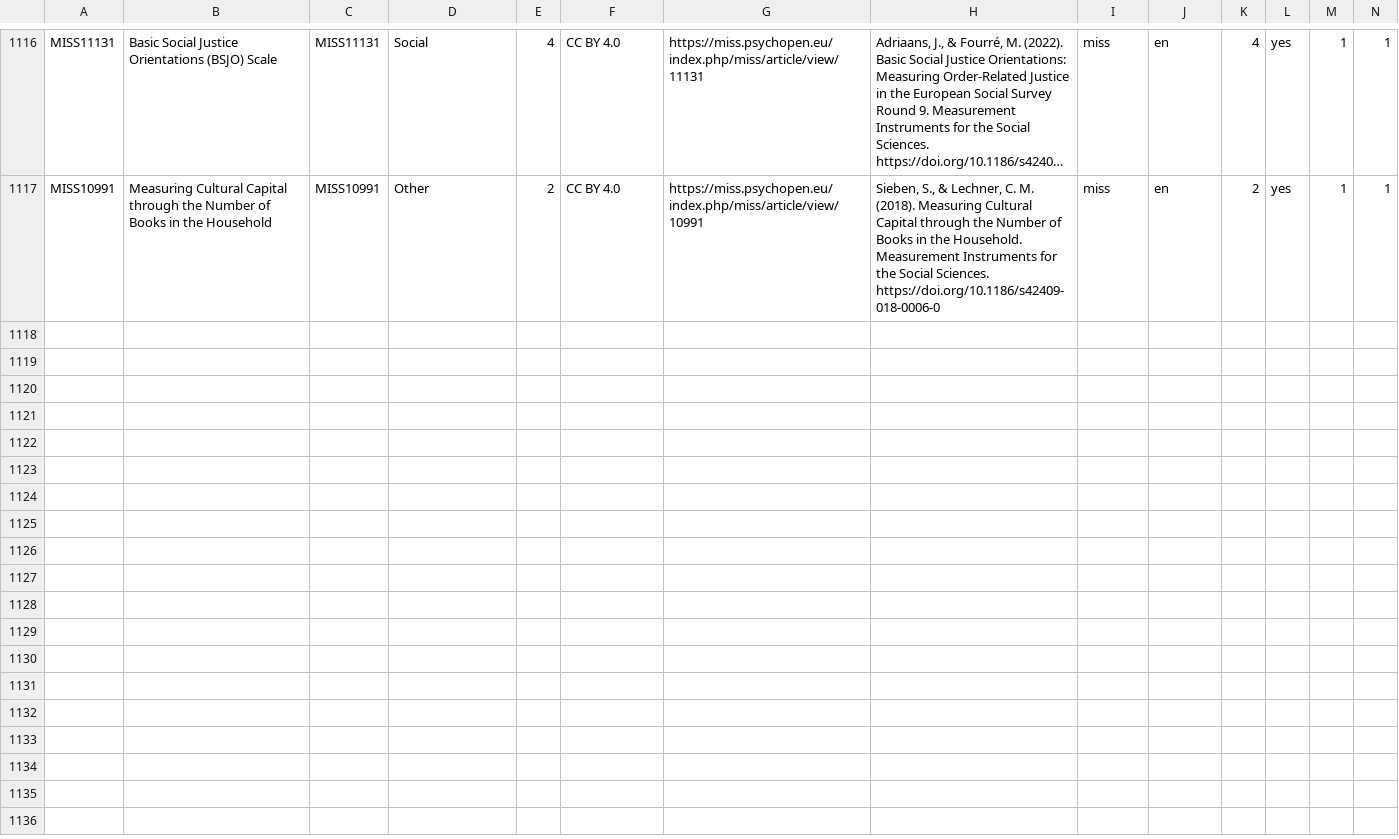
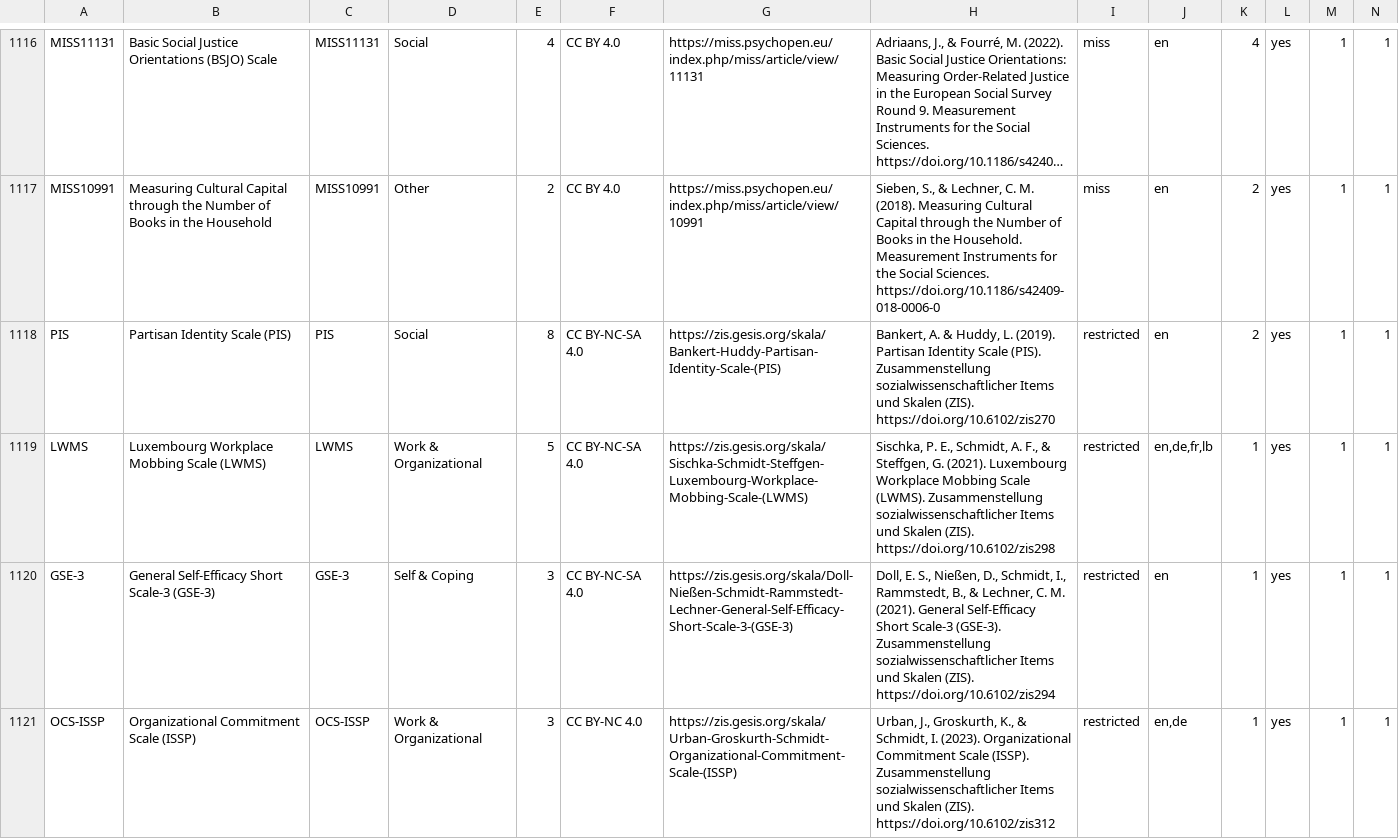
Before and after one commit to stmueller/OpenScales, a CSV file: scales/scale_status.csv, drawn as a sheet; only a part is shown, gaps mark what is left out; long unchanged cells end in …; rows hold the shown columns only; the diff covers the shown part only; the diff names each change by its address in the sheet, - before the commit and + after, or states it on an @@ line.

```diff
--- a/scales/scale_status.csv
+++ b/scales/scale_status.csv
+row 1118: PIS | Partisan Identity Scale (PIS) | PIS | Social | 8 | CC BY-NC-SA 4.0 | https://zis.gesis.org/skala/Bankert-Huddy-Partisan-Identity-Scale-(PIS) | Bankert, A. & Huddy, L. (2019). Partisan Identity Scale (PIS). Zusammenstellung sozialwissenschaftlicher Items und Skalen (ZIS). https://doi.org/10.6102/zis270 | restricted | en | 2 | yes | 1 | 1
+row 1119: LWMS | Luxembourg Workplace Mobbing Scale (LWMS) | LWMS | Work & Organizational | 5 | CC BY-NC-SA 4.0 | https://zis.gesis.org/skala/Sischka-Schmidt-Steffgen-Luxembourg-Workplace-Mobbing-Scale-(LWMS) | Sischka, P. E., Schmidt, A. F., & Steffgen, G. (2021). Luxembourg Workplace Mobbing Scale (LWMS). Zusammenstellung sozialwissenschaftlicher Items und Skalen (ZIS). https://doi.org/10.6102/zis298 | restricted | en,de,fr,lb | 1 | yes | 1 | 1
+row 1120: GSE-3 | General Self-Efficacy Short Scale-3 (GSE-3) | GSE-3 | Self & Coping | 3 | CC BY-NC-SA 4.0 | https://zis.gesis.org/skala/Doll-Nießen-Schmidt-Rammstedt-Lechner-General-Self-Efficacy-Short-Scale-3-(GSE-3) | Doll, E. S., Nießen, D., Schmidt, I., Rammstedt, B., & Lechner, C. M. (2021). General Self-Efficacy Short Scale-3 (GSE-3). Zusammenstellung sozialwissenschaftlicher Items und Skalen (ZIS). https://doi.org/10.6102/zis294 | restricted | en | 1 | yes | 1 | 1
+row 1121: OCS-ISSP | Organizational Commitment Scale (ISSP) | OCS-ISSP | Work & Organizational | 3 | CC BY-NC 4.0 | https://zis.gesis.org/skala/Urban-Groskurth-Schmidt-Organizational-Commitment-Scale-(ISSP) | Urban, J., Groskurth, K., & Schmidt, I. (2023). Organizational Commitment Scale (ISSP). Zusammenstellung sozialwissenschaftlicher Items und Skalen (ZIS). https://doi.org/10.6102/zis312 | restricted | en,de | 1 | yes | 1 | 1
```
Also changed, not shown: 3 added rows elsewhere in this file, 8 other files.
